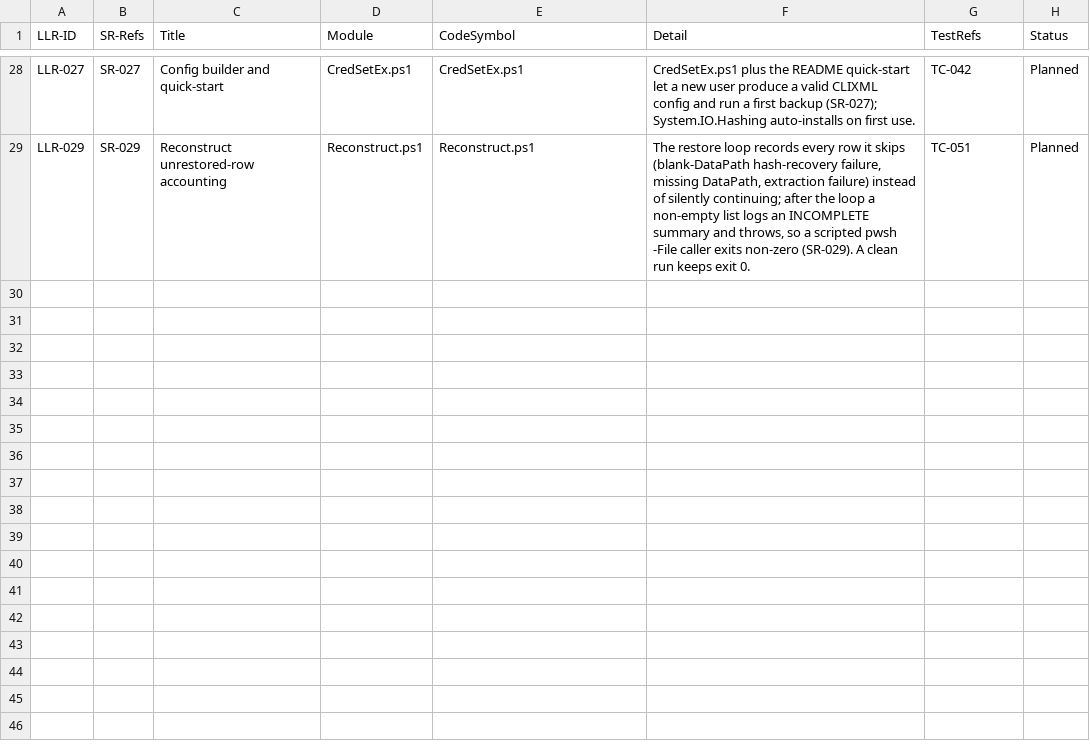
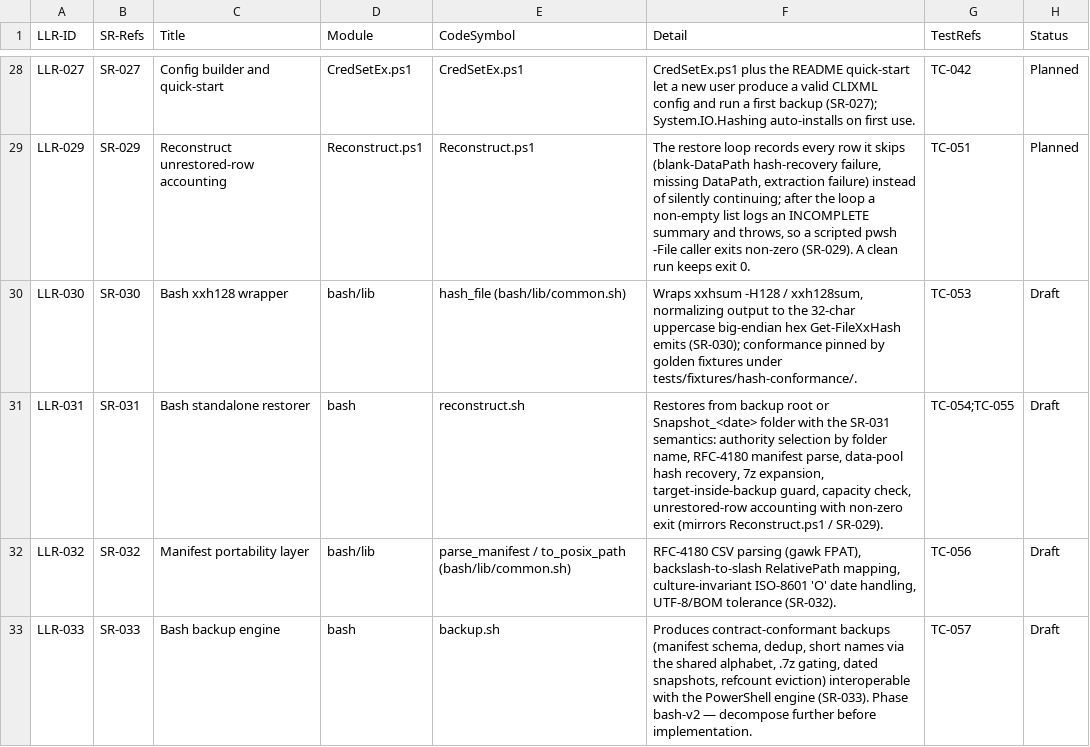
Before and after one commit to diytechy/FileBackup, a CSV file: docs/requirements/low-level-requirements.csv, drawn as a sheet; only a part is shown, gaps mark what is left out.

```diff
--- a/docs/requirements/low-level-requirements.csv
+++ b/docs/requirements/low-level-requirements.csv
@@ -29 +29,5 @@ LLR-027,SR-027,Config builder and quick-start,CredSetEx.ps1,CredSetEx.ps1,"CredS
 LLR-029,SR-029,Reconstruct unrestored-row accounting,Reconstruct.ps1,Reconstruct.ps1,"The restore loop records every row it skips (blank-DataPath hash-recovery failure, missing DataPath, extraction failure) instead of silently continuing; after the loop a non-empty list logs an INCOMPLETE summary and throws, so a scripted pwsh -File caller exits non-zero (SR-029). A clean run keeps exit 0.",TC-051,Planned
+LLR-030,SR-030,Bash xxh128 wrapper,bash/lib,hash_file (bash/lib/common.sh),"Wraps xxhsum -H128 / xxh128sum, normalizing output to the 32-char uppercase big-endian hex Get-FileXxHash emits (SR-030); conformance pinned by golden fixtures under tests/fixtures/hash-conformance/.",TC-053,Draft
+LLR-031,SR-031,Bash standalone restorer,bash,reconstruct.sh,"Restores from backup root or Snapshot_<date> folder with the SR-031 semantics: authority selection by folder name, RFC-4180 manifest parse, data-pool hash recovery, 7z expansion, target-inside-backup guard, capacity check, unrestored-row accounting with non-zero exit (mirrors Reconstruct.ps1 / SR-029).",TC-054;TC-055,Draft
+LLR-032,SR-032,Manifest portability layer,bash/lib,parse_manifest / to_posix_path (bash/lib/common.sh),"RFC-4180 CSV parsing (gawk FPAT), backslash-to-slash RelativePath mapping, culture-invariant ISO-8601 'O' date handling, UTF-8/BOM tolerance (SR-032).",TC-056,Draft
+LLR-033,SR-033,Bash backup engine,bash,backup.sh,"Produces contract-conformant backups (manifest schema, dedup, short names via the shared alphabet, .7z gating, dated snapshots, refcount eviction) interoperable with the PowerShell engine (SR-033). Phase bash-v2 — decompose further before implementation.",TC-057,Draft
```
Also changed, not shown: docs/requirements/system-requirements.csv, 4 other files.
